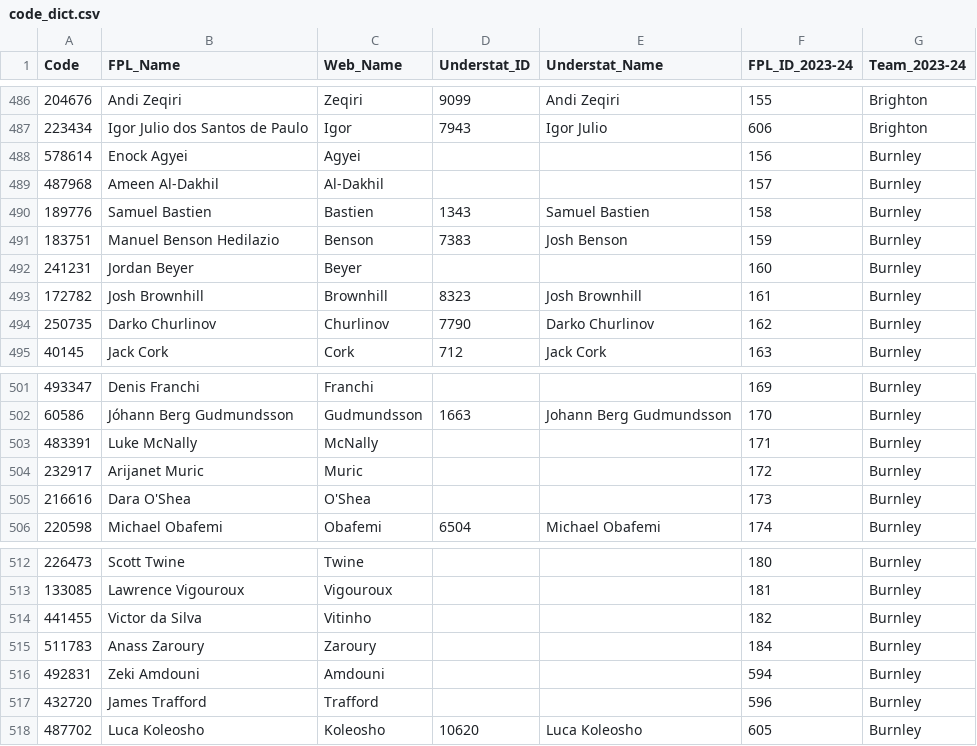
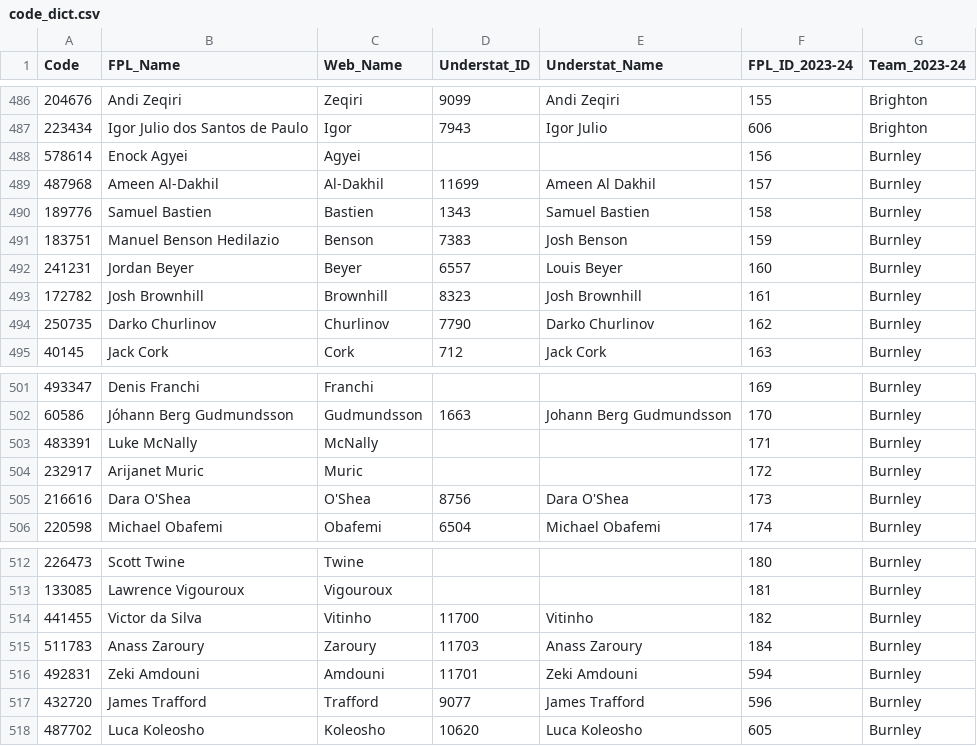
Before and after one commit to Jashior/fpl_code_understat_dict, a CSV file: code_dict.csv, drawn as a sheet; only a part is shown, gaps mark what is left out.

```diff
--- a/code_dict.csv
+++ b/code_dict.csv
@@ -488,6 +488,6 @@ Code,FPL_Name,Web_Name,Understat_ID,Understat_Name,FPL_ID_2023-24,Team_2023-24
 578614,Enock Agyei,Agyei,,,156,Burnley
-487968,Ameen Al-Dakhil,Al-Dakhil,,,157,Burnley
+487968,Ameen Al-Dakhil,Al-Dakhil,11699,Ameen Al Dakhil,157,Burnley
 189776,Samuel Bastien,Bastien,1343,Samuel Bastien,158,Burnley
 183751,Manuel Benson Hedilazio,Benson,7383,Josh Benson,159,Burnley
-241231,Jordan Beyer,Beyer,,,160,Burnley
+241231,Jordan Beyer,Beyer,6557,Louis Beyer,160,Burnley
 172782,Josh Brownhill,Brownhill,8323,Josh Brownhill,161,Burnley
@@ -504,3 +504,3 @@ Code,FPL_Name,Web_Name,Understat_ID,Understat_Name,FPL_ID_2023-24,Team_2023-24
 232917,Arijanet Muric,Muric,,,172,Burnley
-216616,Dara O'Shea,O'Shea,,,173,Burnley
+216616,Dara O'Shea,O'Shea,8756,Dara O'Shea,173,Burnley
 220598,Michael Obafemi,Obafemi,6504,Michael Obafemi,174,Burnley
@@ -513,6 +513,6 @@ Code,FPL_Name,Web_Name,Understat_ID,Understat_Name,FPL_ID_2023-24,Team_2023-24
 133085,Lawrence Vigouroux,Vigouroux,,,181,Burnley
-441455,Victor da Silva,Vitinho,,,182,Burnley
-511783,Anass Zaroury,Zaroury,,,184,Burnley
-492831,Zeki Amdouni,Amdouni,,,594,Burnley
-432720,James Trafford,Trafford,,,596,Burnley
+441455,Victor da Silva,Vitinho,11700,Vitinho,182,Burnley
+511783,Anass Zaroury,Zaroury,11703,Anass Zaroury,184,Burnley
+492831,Zeki Amdouni,Amdouni,11701,Zeki Amdouni,594,Burnley
+432720,James Trafford,Trafford,9077,James Trafford,596,Burnley
 487702,Luca Koleosho,Koleosho,10620,Luca Koleosho,605,Burnley
```
Also changed, not shown: 1 other file.
